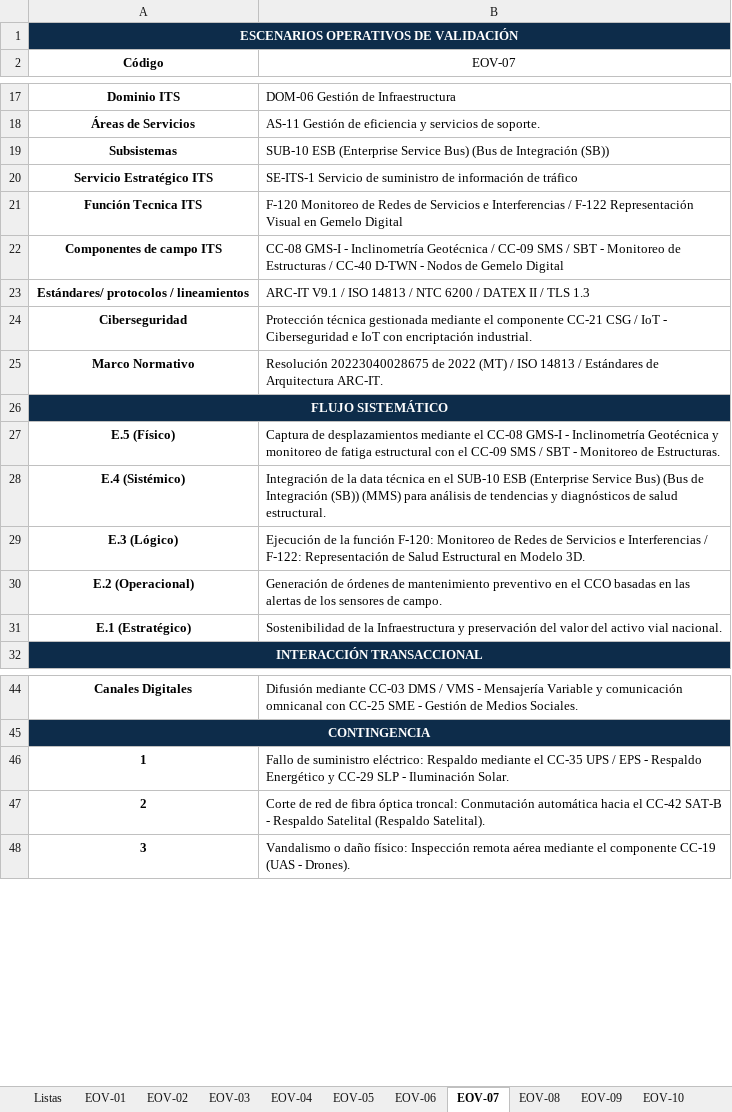
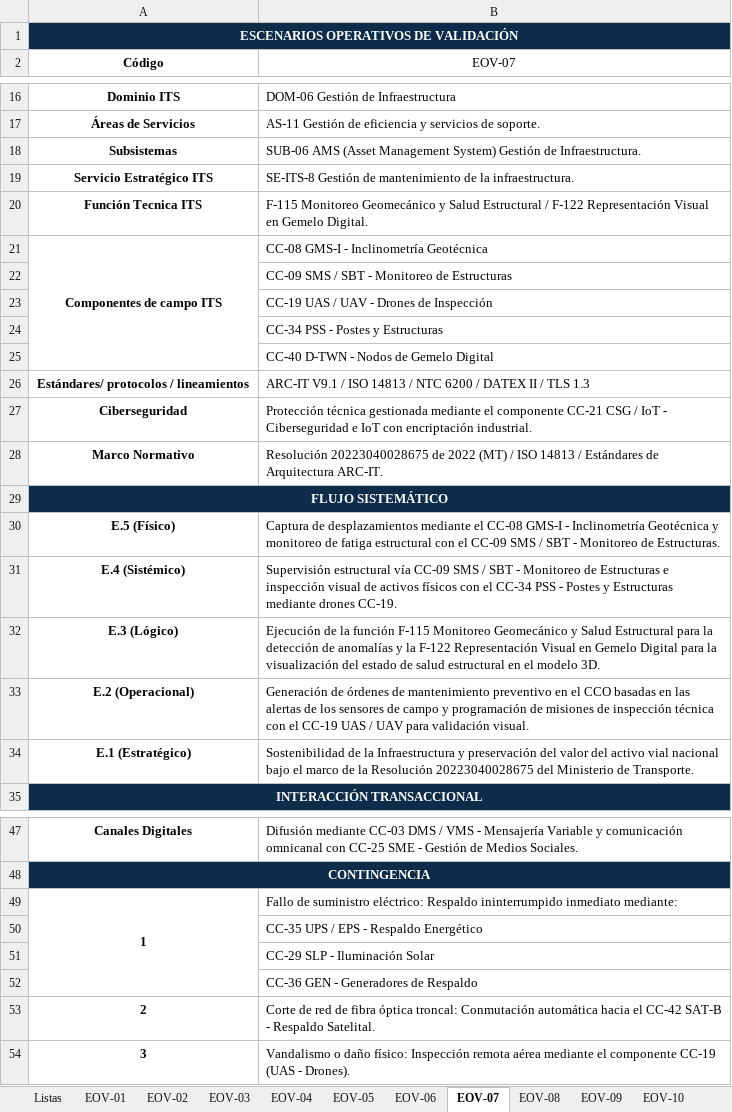
Before and after one commit to Innovadataco/APP-CHIA-GIRARDOT, an Excel workbook: EVO_TOTAL_V0.xlsx, sheet EOV-07, drawn as a sheet; only a part is shown, gaps mark what is left out; values as stored, in another font and other column widths than the file's, no borders; addresses are those after the commit; the diff covers the shown part only; the diff names each change by its address in the sheet, - before the commit and + after, or states it on an @@ line.

```diff
--- a/EVO_TOTAL_V0.xlsx (sheet EOV-07)
+++ b/EVO_TOTAL_V0.xlsx (sheet EOV-07)
-B18 (EOV-07): SUB-10 ESB (Enterprise Service Bus) (Bus de Integración (SB))
+B18 (EOV-07): SUB-06 AMS (Asset Management System) Gestión de Infraestructura.
-B19 (EOV-07): SE-ITS-1 Servicio de suministro de información de tráfico
+B19 (EOV-07): SE-ITS-8 Gestión de mantenimiento de la infraestructura.
-B20 (EOV-07): F-120 Monitoreo de Redes de Servicios e Interferencias / F-122 Representación Visual en Gemelo Digital
+B20 (EOV-07): F-115 Monitoreo Geomecánico y Salud Estructural / F-122 Representación Visual en Gemelo Digital.
+A21:A25 merged
-B21 (EOV-07): …Inclinometría Geotécnica / CC-09 SMS / SBT - Monitoreo de Estructuras / CC-40 D-TWN - Nodos de Gemelo Digital
+B21 (EOV-07): …Inclinometría Geotécnica
+row 22:  | CC-09 SMS / SBT - Monitoreo de Estructuras
+row 23:  | CC-19 UAS / UAV - Drones de Inspección
+row 24:  | CC-34 PSS - Postes y Estructuras
+row 25:  | CC-40 D-TWN - Nodos de Gemelo Digital
-B31 (EOV-07): Integración de la data técnica en el SUB-10 ESB (Enterprise Service Bus) (Bus de Integración (SB)) (MMS) para análisis de tendencias y diagnósticos de salud estructural.
+B31 (EOV-07): Supervisión estructural vía CC-09 SMS / SBT - Monitoreo de Estructuras e inspección visual de activos físicos con el CC-34 PSS - Postes y Estructuras mediante drones CC-19.
-B32 (EOV-07): …la función F-120: Monitoreo de Redes de Servicios e Interferencias / F-122: Representación de Salud Estructural en Modelo 3D.
+B32 (EOV-07): …la función F-115 Monitoreo Geomecánico y Salud Estructural para la detección de anomalías y la F-122 Representación Visual en Gemelo Digital para la visualización del estado de salud estructural en el modelo 3D.
-B33 (EOV-07): …sensores de campo.
+B33 (EOV-07): …sensores de campo y programación de misiones de inspección técnica con el CC-19 UAS / UAV para validación visual.
-B34 (EOV-07): …activo vial nacional.
+B34 (EOV-07): …activo vial nacional bajo el marco de la Resolución 20223040028675 del Ministerio de Transporte.
+A49:A52 merged
-B49 (EOV-07): …eléctrico: Respaldo mediante el CC-35 UPS / EPS - Respaldo Energético y CC-29 SLP - Iluminación Solar.
+B49 (EOV-07): …eléctrico: Respaldo ininterrumpido inmediato mediante:
+row 50:  | CC-35 UPS / EPS - Respaldo Energético
+row 51:  | CC-29 SLP - Iluminación Solar
+row 52:  | CC-36 GEN - Generadores de Respaldo
-B53 (EOV-07): …- Respaldo Satelital (Respaldo Satelital).
+B53 (EOV-07): …- Respaldo Satelital.
```
Also changed, not shown: 1 removed row, 1 edited cell and merged cells elsewhere in this sheet, sheet EOV-02, sheet EOV-01, sheet EOV-04, sheet EOV-05, sheet EOV-09, sheet EOV-15, 8 more sheets, 2 other files.
